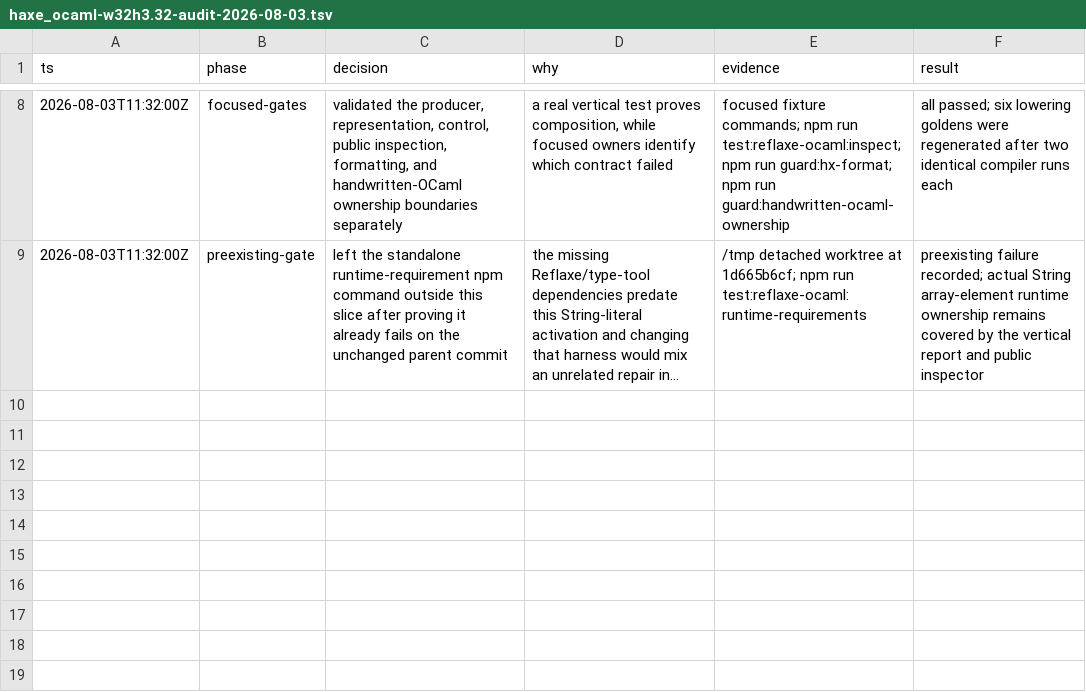
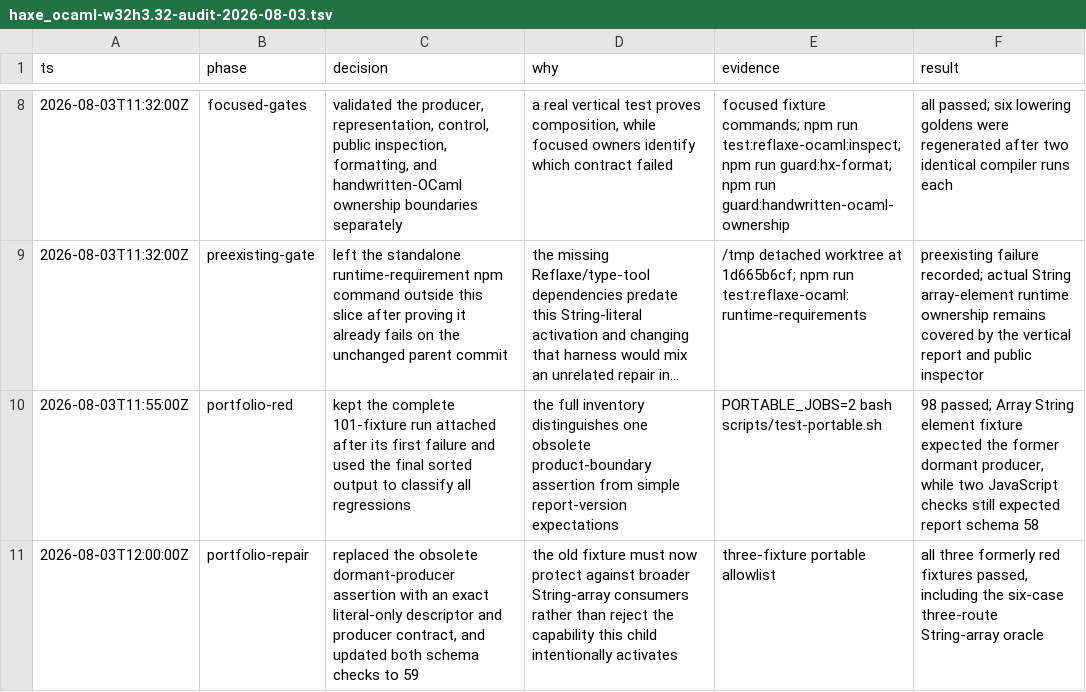
Before and after one commit to fullofcaffeine/hxhx, a TSV file: .audit/haxe_ocaml-w32h3.32-audit-2026-08-03.tsv, drawn as a sheet; only a part is shown, gaps mark what is left out; long unchanged cells end in …; the diff names each change by its address in the sheet, - before the commit and + after, or states it on an @@ line.

Commit message:
test(ocaml): align portable guards with String literals
The complete portable portfolio exposed three stale expectations after the
String literal hard cut. Two JavaScript checks still expected lowering-report
schema 58, and the String-array runtime fixture still required the literal
producer to remain dormant.

Move the schema checks to version 59. Replace the dormant-producer assertion
with the new bounded contract: exactly one direct Array<String> literal owns
its descriptor, String element carrier, and ordered producer schedule, while
no other report inventory may use Array<String> as a local, place, call,
return, field, catch, or ABI value.

Verified by rerunning the three previously failing portable fixtures. All now
compile, build, execute, and pass their focused report checks; the String-array
fixture also matches its six-case interpreter, JavaScript, and Neko oracle.
The full 101-fixture confirmation remains a separate follow-up gate.

```diff
--- a/.audit/haxe_ocaml-w32h3.32-audit-2026-08-03.tsv
+++ b/.audit/haxe_ocaml-w32h3.32-audit-2026-08-03.tsv
+row 10: 2026-08-03T11:55:00Z | portfolio-red | kept the complete 101-fixture run attached after its first failure and used the final sorted output to classify all regressions | the full inventory distinguishes one obsolete product-boundary assertion from simple report-version expectations | PORTABLE_JOBS=2 bash scripts/test-portable.sh | 98 passed; Array String element fixture expected the former dormant producer, while two JavaScript checks still expected report schema 58
+row 11: 2026-08-03T12:00:00Z | portfolio-repair | replaced the obsolete dormant-producer assertion with an exact literal-only descriptor and producer contract, and updated both schema checks to 59 | the old fixture must now protect against broader String-array consumers rather than reject the capability this child intentionally activates | three-fixture portable allowlist | all three formerly red fixtures passed, including the six-case three-route String-array oracle
```
Also changed, not shown: 3 other files.
